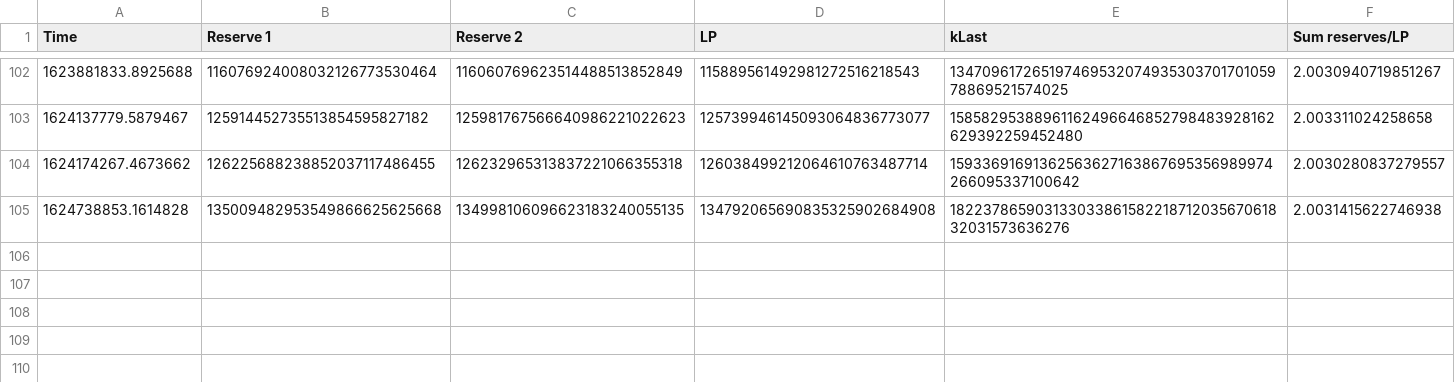
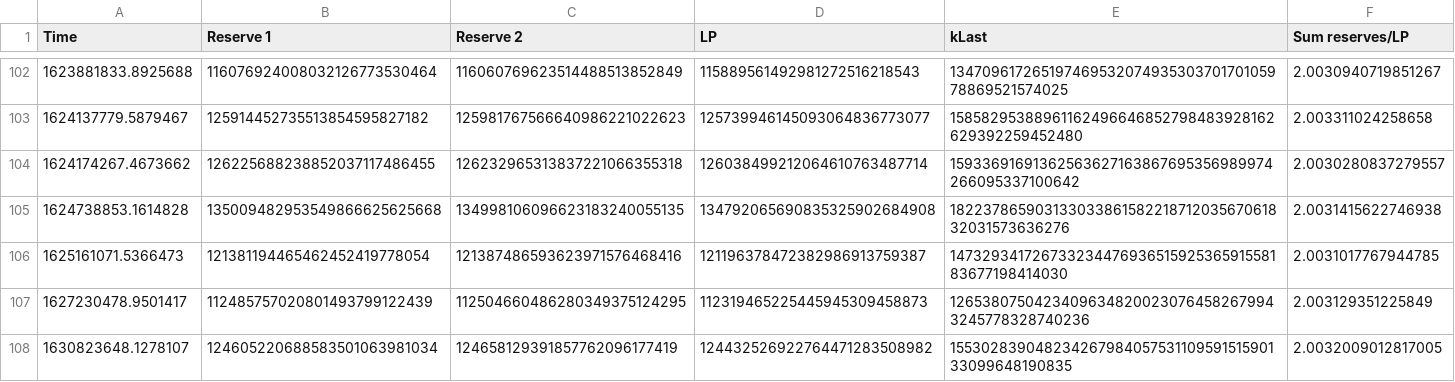
Before and after one commit to MarcBerneman/BSCPancakeSwapLogger, a CSV file: logged_data/0x62c1dEC1fF328DCdC157Ae0068Bb21aF3967aCd9.csv, drawn as a sheet; only a part is shown, gaps mark what is left out; the diff names each change by its address in the sheet, - before the commit and + after, or states it on an @@ line.

```diff
--- a/logged_data/0x62c1dEC1fF328DCdC157Ae0068Bb21aF3967aCd9.csv
+++ b/logged_data/0x62c1dEC1fF328DCdC157Ae0068Bb21aF3967aCd9.csv
+row 106: 1625161071.5366473 | 121381194465462452419778054 | 121387486593623971576468416 | 121196378472382986913759387 | 14732934172673323447693651592536591558183677198414030 | 2.0031017767944785
+row 107: 1627230478.9501417 | 112485757020801493799122439 | 112504660486280349375124295 | 112319465225445945309458873 | 12653807504234096348200230764582679943245778328740236 | 2.003129351225849
+row 108: 1630823648.1278107 | 124605220688583501063981034 | 124658129391857762096177419 | 124432526922764471283508982 | 15530283904823426798405753110959151590133099648190835 | 2.0032009012817005
```
Also changed, not shown: logged_data/0x05faf555522Fa3F93959F86B41A3808666093210.csv, logged_data/0x0eD7e52944161450477ee417DE9Cd3a859b14fD0.csv, 10 other files.
